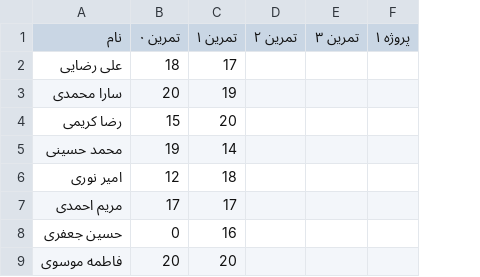
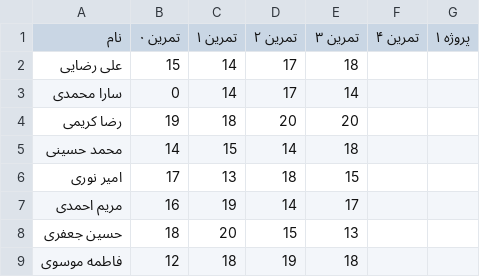
Before and after one commit to alizn7/DS-ScoreBoard, a CSV file: docs/scores.csv, drawn as a sheet; only a part is shown; the diff covers the shown part only; the diff names each change by its address in the sheet, - before the commit and + after, or states it on an @@ line.

```diff
--- a/docs/scores.csv
+++ b/docs/scores.csv
+column F (تمرین ۴), empty
-B2 (تمرین ۰): 18
+B2 (تمرین ۰): 15
-C2 (تمرین ۱): 17
+C2 (تمرین ۱): 14
-D2:D3 (تمرین ۲): (empty)
+D2:D3 (تمرین ۲): 17
-E2 (تمرین ۳): (empty)
+E2 (تمرین ۳): 18
-B3 (تمرین ۰): 20
+B3 (تمرین ۰): 0
-C3 (تمرین ۱): 19
+C3 (تمرین ۱): 14
-E3 (تمرین ۳): (empty)
+E3 (تمرین ۳): 14
-B4 (تمرین ۰): 15
+B4 (تمرین ۰): 19
-C4 (تمرین ۱): 20
+C4 (تمرین ۱): 18
-D4 (تمرین ۲): (empty)
+D4 (تمرین ۲): 20
-E4 (تمرین ۳): (empty)
+E4 (تمرین ۳): 20
-B5 (تمرین ۰): 19
+B5 (تمرین ۰): 14
-C5 (تمرین ۱): 14
+C5 (تمرین ۱): 15
-D5 (تمرین ۲): (empty)
+D5 (تمرین ۲): 14
-E5 (تمرین ۳): (empty)
+E5 (تمرین ۳): 18
-B6 (تمرین ۰): 12
+B6 (تمرین ۰): 17
-C6 (تمرین ۱): 18
+C6 (تمرین ۱): 13
-D6 (تمرین ۲): (empty)
+D6 (تمرین ۲): 18
-E6 (تمرین ۳): (empty)
+E6 (تمرین ۳): 15
-B7 (تمرین ۰): 17
+B7 (تمرین ۰): 16
-C7 (تمرین ۱): 17
+C7 (تمرین ۱): 19
-D7 (تمرین ۲): (empty)
+D7 (تمرین ۲): 14
-E7 (تمرین ۳): (empty)
+E7 (تمرین ۳): 17
-B8 (تمرین ۰): 0
+B8 (تمرین ۰): 18
-C8 (تمرین ۱): 16
+C8 (تمرین ۱): 20
-D8 (تمرین ۲): (empty)
+D8 (تمرین ۲): 15
-E8 (تمرین ۳): (empty)
+E8 (تمرین ۳): 13
-B9 (تمرین ۰): 20
+B9 (تمرین ۰): 12
-C9 (تمرین ۱): 20
+C9 (تمرین ۱): 18
-D9 (تمرین ۲): (empty)
+D9 (تمرین ۲): 19
-E9 (تمرین ۳): (empty)
+E9 (تمرین ۳): 18
```
Also changed, not shown: 10 added rows and 30 edited cells elsewhere in this file, 3 other files.
